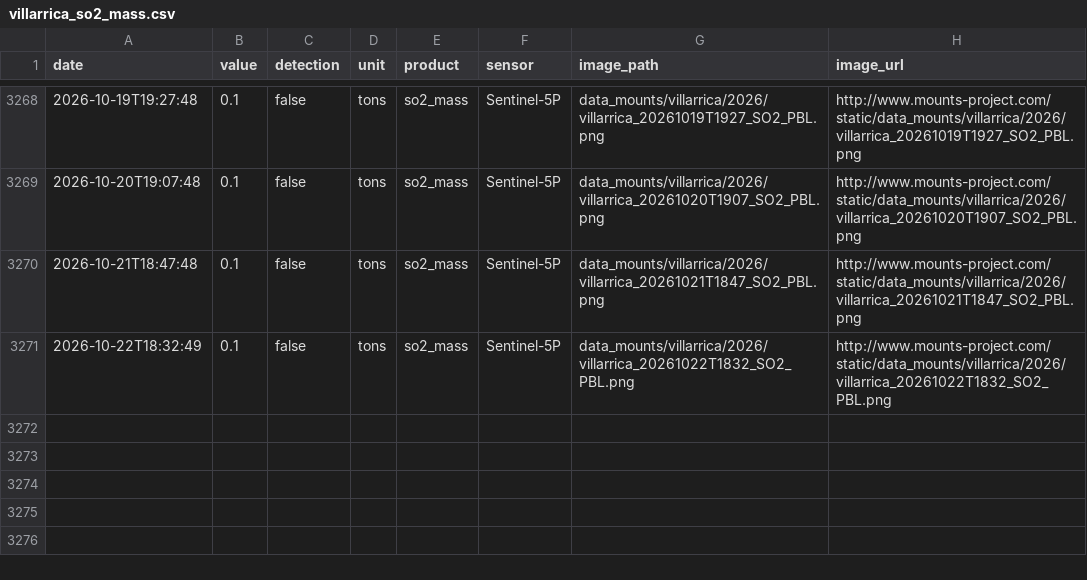
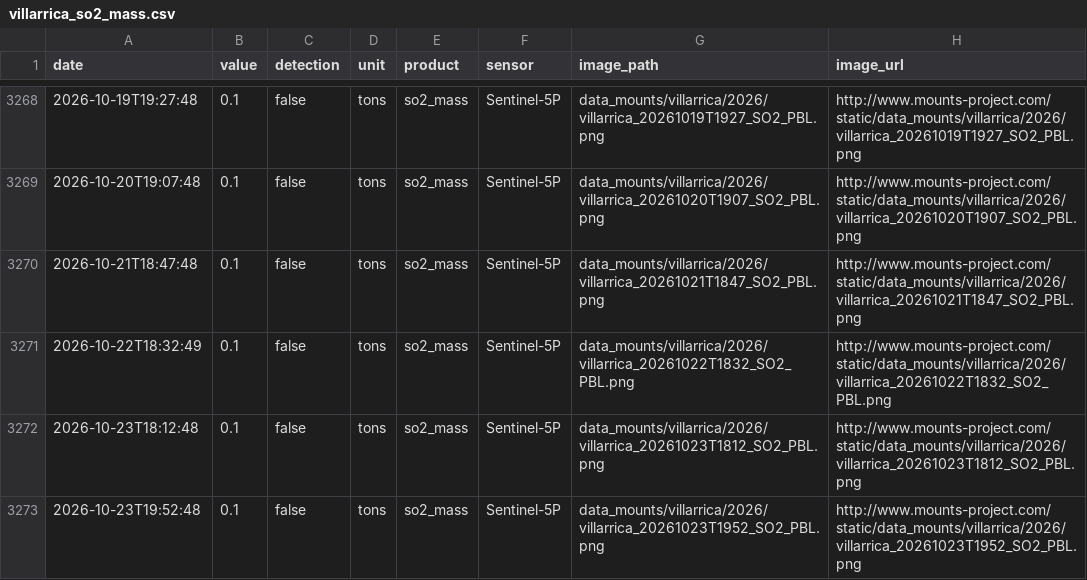
Before and after one commit to MendozaVolcanic/MOUNTS-Chile, a CSV file: csv/villarrica_so2_mass.csv, drawn as a sheet; only a part is shown, gaps mark what is left out; the diff names each change by its address in the sheet, - before the commit and + after, or states it on an @@ line.

```diff
--- a/csv/villarrica_so2_mass.csv
+++ b/csv/villarrica_so2_mass.csv
+row 3272: 2026-10-23T18:12:48 | 0.1 | false | tons | so2_mass | Sentinel-5P | data_mounts/villarrica/2026/villarrica_20261023T1812_SO2_PBL.png | http://www.mounts-project.com/static/data_mounts/villarrica/2026/villarrica_20261023T1812_SO2_PBL.png
+row 3273: 2026-10-23T19:52:48 | 0.1 | false | tons | so2_mass | Sentinel-5P | data_mounts/villarrica/2026/villarrica_20261023T1952_SO2_PBL.png | http://www.mounts-project.com/static/data_mounts/villarrica/2026/villarrica_20261023T1952_SO2_PBL.png
```
Also changed, not shown: csv/copahue_so2_mass.csv, csv/events.csv, 33 other files.
